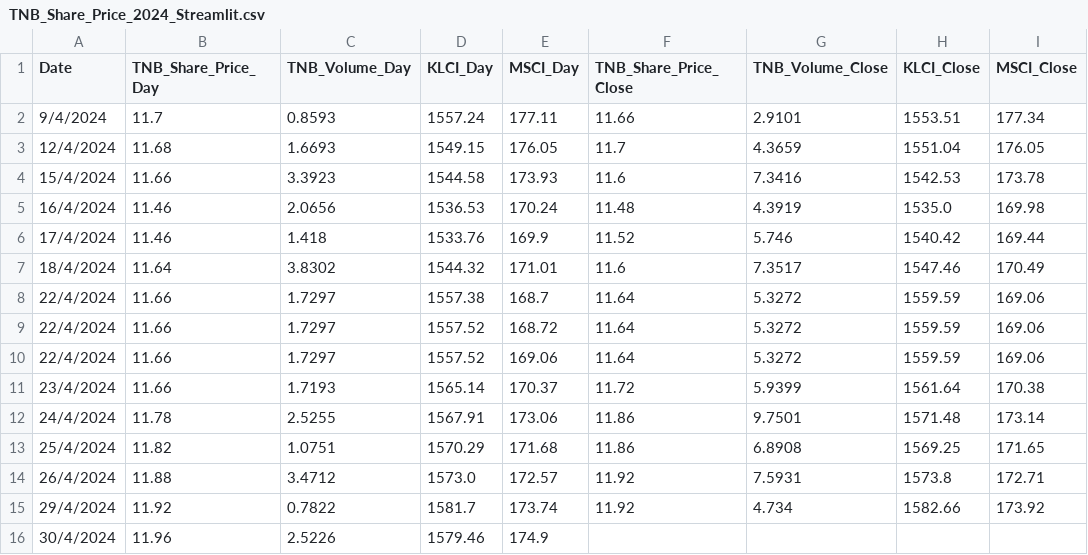
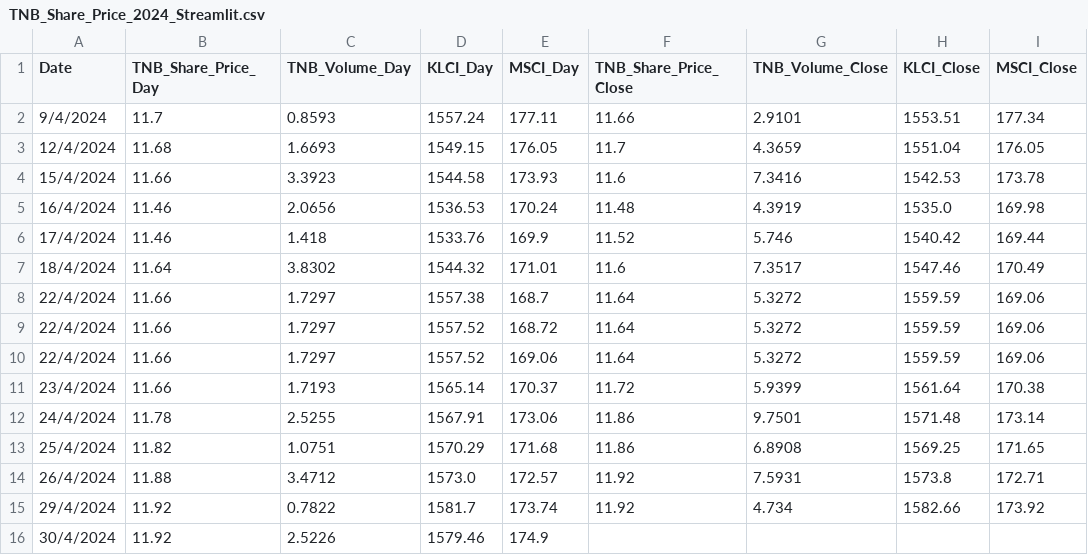
Before and after one commit to mirainsight/TNB_Share_Price, a CSV file: TNB_Share_Price_2024_Streamlit.csv, drawn as a sheet.

Commit message:
Update TNB_Share_Price_2024_Streamlit.csv

```diff
--- a/TNB_Share_Price_2024_Streamlit.csv
+++ b/TNB_Share_Price_2024_Streamlit.csv
@@ -15,2 +15,2 @@ Date,TNB_Share_Price_Day,TNB_Volume_Day,KLCI_Day,MSCI_Day,TNB_Share_Price_Close,
 29/4/2024,11.92,0.7822,1581.7,173.74,11.92,4.734,1582.66,173.92
-30/4/2024,11.96,2.5226,1579.46,174.9,,,,
+30/4/2024,11.92,2.5226,1579.46,174.9,,,,
```
